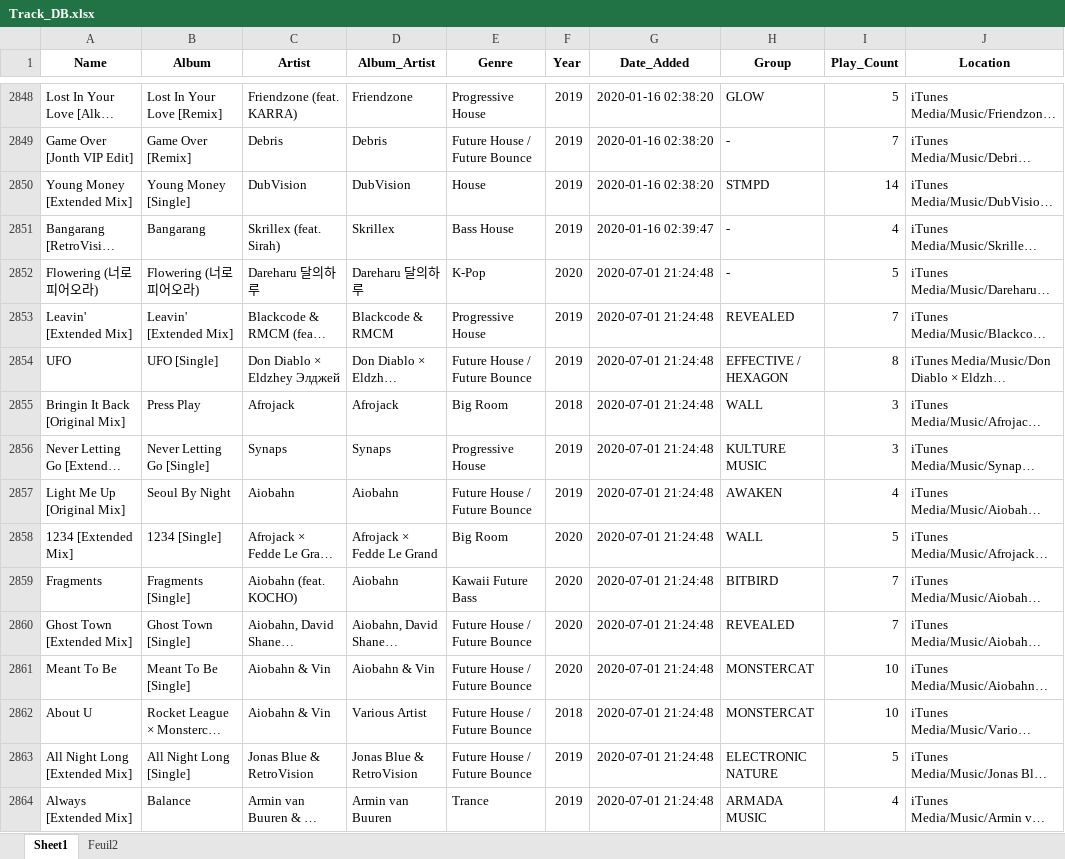
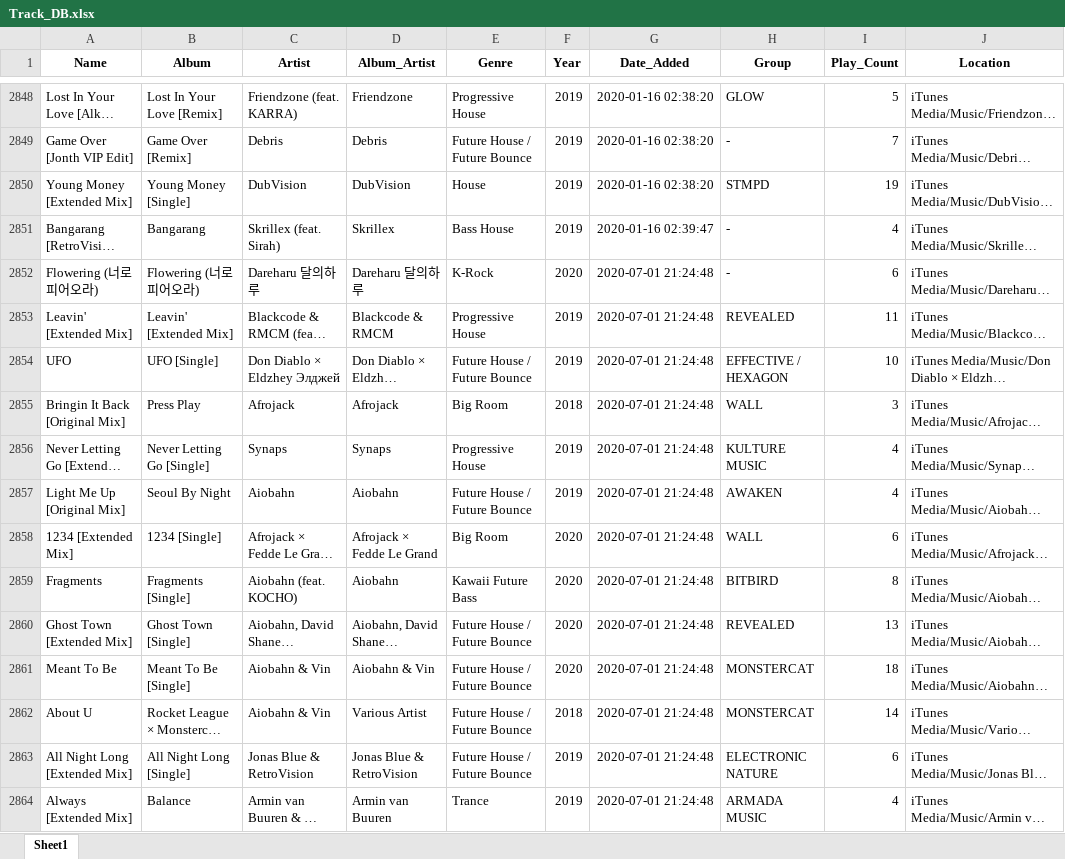
Before and after one commit to Dyl-M/reco_itunes_lib, an Excel workbook: Track_DB.xlsx, sheet Sheet1, drawn as a sheet; only a part is shown, gaps mark what is left out; long unchanged cells end in …; values as stored, in another font and other column widths than the file's, no borders; the diff covers the shown part only; the diff names each change by its address in the sheet, - before the commit and + after, or states it on an @@ line.

```diff
--- a/Track_DB.xlsx (sheet Sheet1)
+++ b/Track_DB.xlsx (sheet Sheet1)
-sheet tab: Feuil2
-I2850 (Play_Count): 14
+I2850 (Play_Count): 19
-E2852 (Genre): K-Pop
+E2852 (Genre): K-Rock
-I2852 (Play_Count): 5
+I2852 (Play_Count): 6
-I2853 (Play_Count): 7
+I2853 (Play_Count): 11
-I2854 (Play_Count): 8
+I2854 (Play_Count): 10
-I2856 (Play_Count): 3
+I2856 (Play_Count): 4
-I2858 (Play_Count): 5
+I2858 (Play_Count): 6
-I2859 (Play_Count): 7
+I2859 (Play_Count): 8
-I2860 (Play_Count): 7
+I2860 (Play_Count): 13
-I2861 (Play_Count): 10
+I2861 (Play_Count): 18
-I2862 (Play_Count): 10
+I2862 (Play_Count): 14
-I2863 (Play_Count): 5
+I2863 (Play_Count): 6
```
Also changed, not shown: 34 added rows and 700 edited cells elsewhere in this sheet, charts or pictures, Artist_DB.xlsx, 4 other files.
